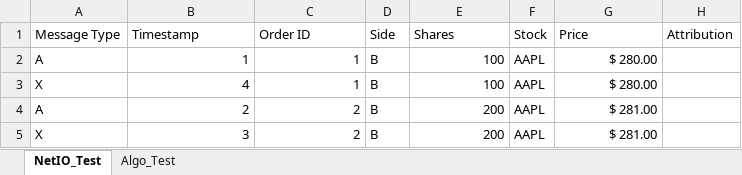
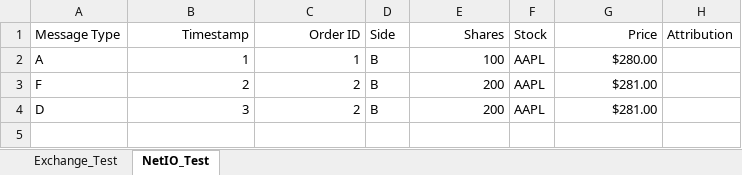
Before and after one commit to jhnsng/elec491-hft-system, an Excel workbook: gen_test_vectors/test_vectors.xlsx, sheet NetIO_Test, drawn as a sheet; values as stored, in another font and other column widths than the file's, no borders; removed rows and columns are numbered as before the commit, all else as after; the diff names each change by its address in the sheet, - before the commit and + after, or states it on an @@ line.

Commit message:
Add test vectors for Exchange

```diff
--- a/gen_test_vectors/test_vectors.xlsx (sheet NetIO_Test)
+++ b/gen_test_vectors/test_vectors.xlsx (sheet NetIO_Test)
-sheet tab: Algo_Test
+sheet tab: Exchange_Test
-B1:C1 alignment: left
+B1:C1 alignment: right
-E1 alignment: left
+E1 alignment: right
-G1 alignment: left
+G1 alignment: right
-G2 (Price): $ 280.00
+G2 (Price): $280.00
-row 3: X | 4 | 1 | B | 100 | AAPL | $ 280.00
-A3 (Message Type): A
+A3 (Message Type): F
-G3:G4 (Price): $ 281.00
+G3:G4 (Price): $281.00
-A4 (Message Type): X
+A4 (Message Type): D
```
Also changed, not shown: 1 other file.
